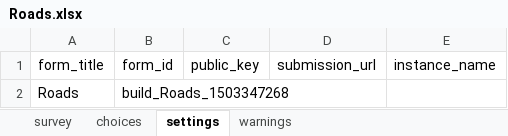
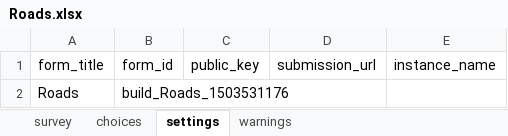
Before and after one commit to rsavoye/gosm, an Excel workbook: ODK/forms/Roads.xlsx, sheet settings, drawn as a sheet; values as stored, in another font and other column widths than the file's, no borders; the diff names each change by its address in the sheet, - before the commit and + after, or states it on an @@ line.

Commit message:
Form for roads

```diff
--- a/ODK/forms/Roads.xlsx (sheet settings)
+++ b/ODK/forms/Roads.xlsx (sheet settings)
-B2 (form_id): build_Roads_1503347268
+B2 (form_id): build_Roads_1503531176
```
Also changed, not shown: sheet choices, sheet survey.
